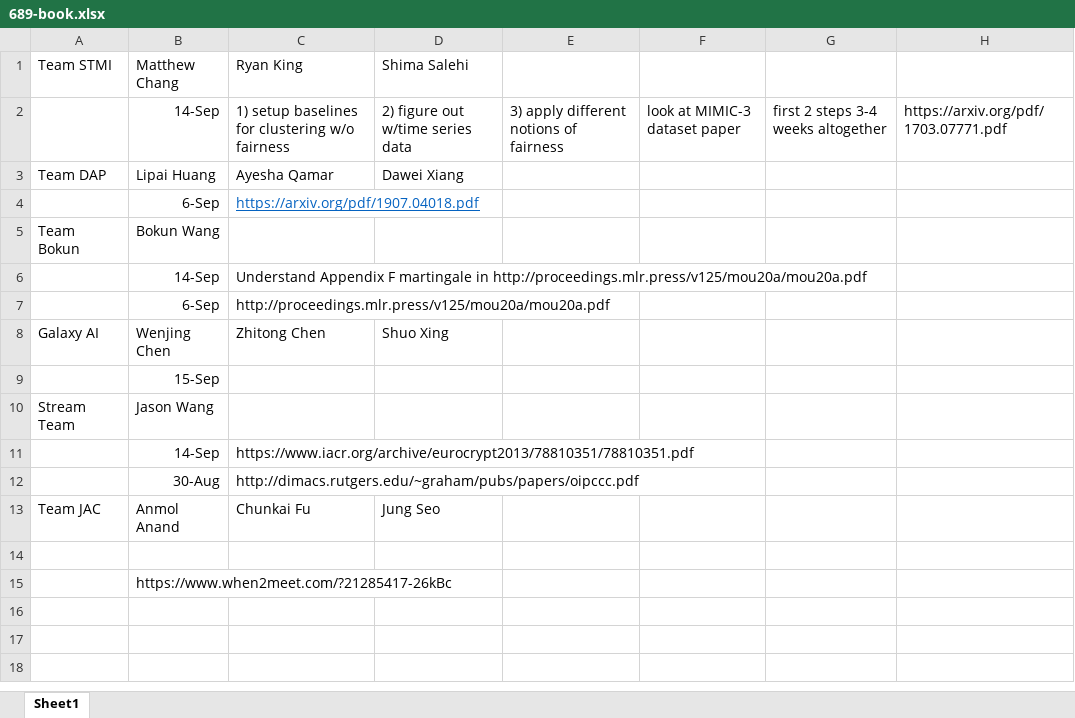
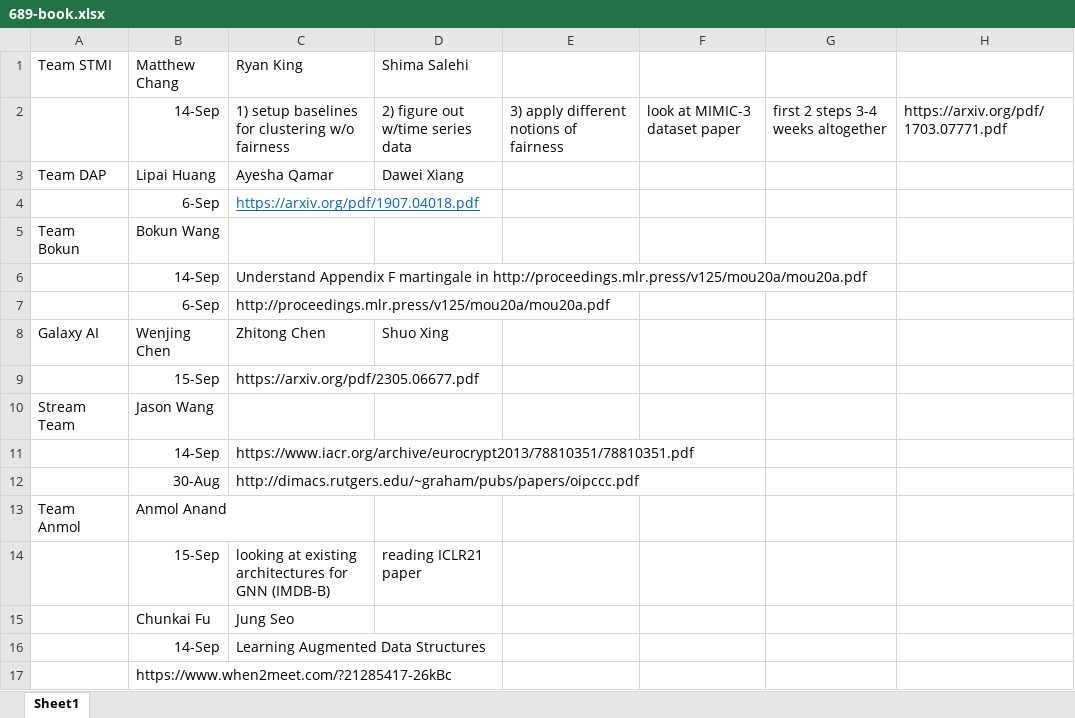
Before and after one commit to samsonzhou/samsonzhou.github.io, an Excel workbook: CSCE689-23/689-book.xlsx, sheet Sheet1, drawn as a sheet; values as stored, in another font and other column widths than the file's, no borders; removed rows and columns are numbered as before the commit, all else as after; the diff names each change by its address in the sheet, - before the commit and + after, or states it on an @@ line.

Commit message:
Update 689-book.xlsx

```diff
--- a/CSCE689-23/689-book.xlsx (sheet Sheet1)
+++ b/CSCE689-23/689-book.xlsx (sheet Sheet1)
-C9 (Ryan King): (empty)
+C9 (Ryan King): https://arxiv.org/pdf/2305.06677.pdf
-row 13: Team JAC | Anmol Anand | Chunkai Fu | Jung Seo
-row 13: (empty)
+row 13: Team Anmol | Anmol Anand
+row 14:  | 15-Sep | looking at existing architectures for GNN (IMDB-B) | reading ICLR21 paper
+row 15:  | Chunkai Fu | Jung Seo
+row 16:  | 14-Sep | Learning Augmented Data Structures
```
